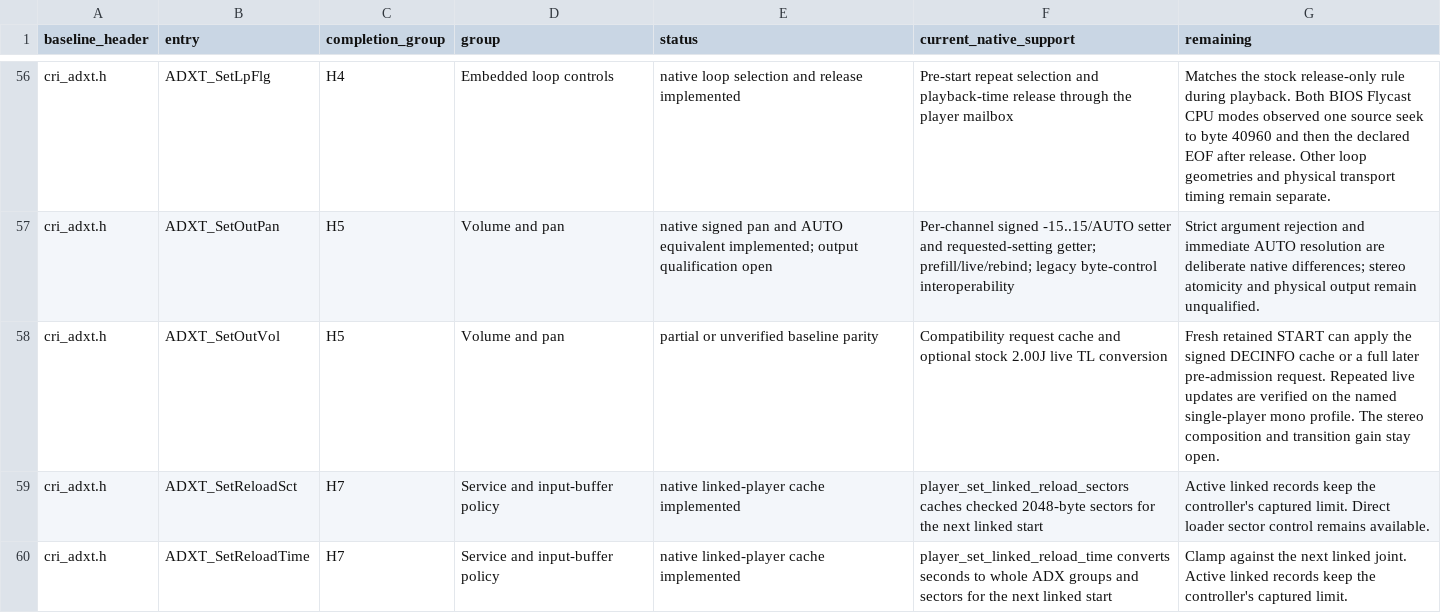
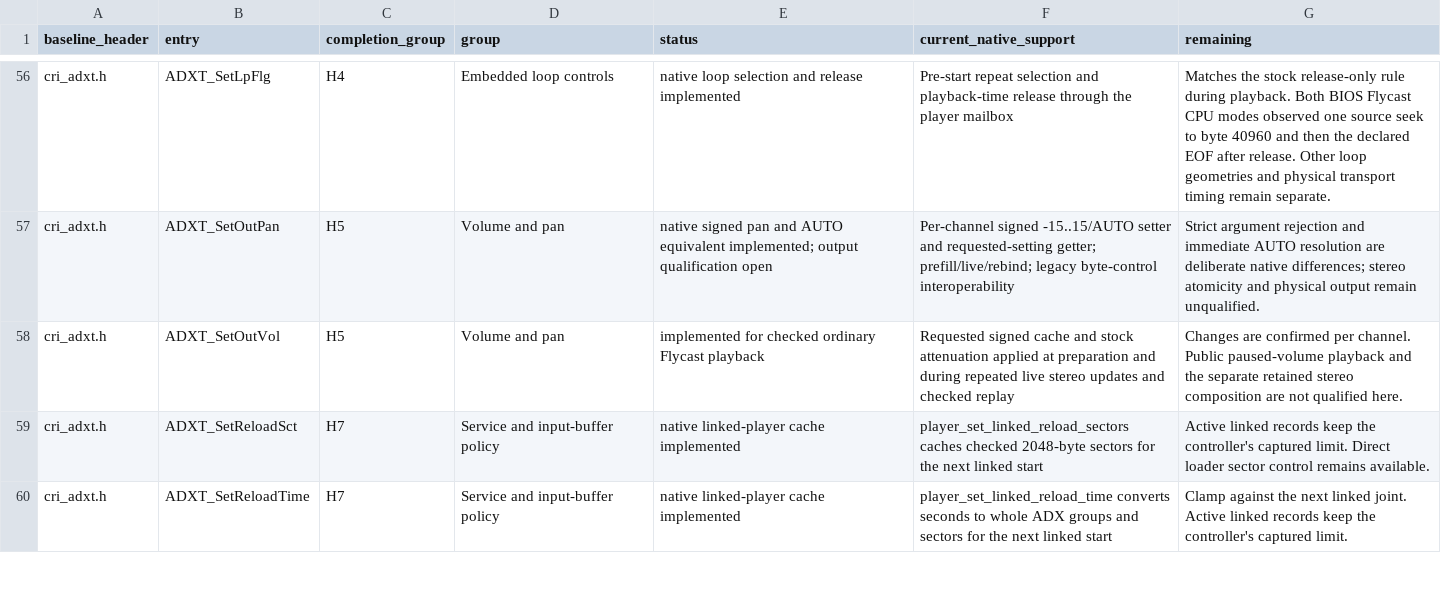
Before and after one commit to restricted-628/KallistiOS, a CSV file: addons/libkosdec/libADX/BASELINE_API.csv, drawn as a sheet; only a part is shown, gaps mark what is left out.

Commit message:
libADX: apply stock attenuation on checked ordinary playback and replay

```diff
--- a/addons/libkosdec/libADX/BASELINE_API.csv
+++ b/addons/libkosdec/libADX/BASELINE_API.csv
@@ -57,3 +57,3 @@ cri_adxt.h,ADXT_SetLpFlg,H4,Embedded loop controls,native loop selection and rel
 cri_adxt.h,ADXT_SetOutPan,H5,Volume and pan,native signed pan and AUTO equivalent implemented; output qualification open,Per-channel signed -15..15/AUTO setter and requested-setting getter; prefill/live/rebind; legacy byte-control interoperability,Strict argument rejection and immediate AUTO resolution are deliberate native differences; stereo atomicity and physical output remain unqualified.
-cri_adxt.h,ADXT_SetOutVol,H5,Volume and pan,partial or unverified baseline parity,Compatibility request cache and optional stock 2.00J live TL conversion,Fresh retained START can apply the signed DECINFO cache or a full later pre-admission request. Repeated live updates are verified on the named single-player mono profile. The stereo composition and transition gain stay open.
+cri_adxt.h,ADXT_SetOutVol,H5,Volume and pan,implemented for checked ordinary Flycast playback,Requested signed cache and stock attenuation applied at preparation and during repeated live stereo updates and checked replay,Changes are confirmed per channel. Public paused-volume playback and the separate retained stereo composition are not qualified here.
 cri_adxt.h,ADXT_SetReloadSct,H7,Service and input-buffer policy,native linked-player cache implemented,player_set_linked_reload_sectors caches checked 2048-byte sectors for the next linked start,Active linked records keep the controller's captured limit. Direct loader sector control remains available.
```
Also changed, not shown: 6 other files.
